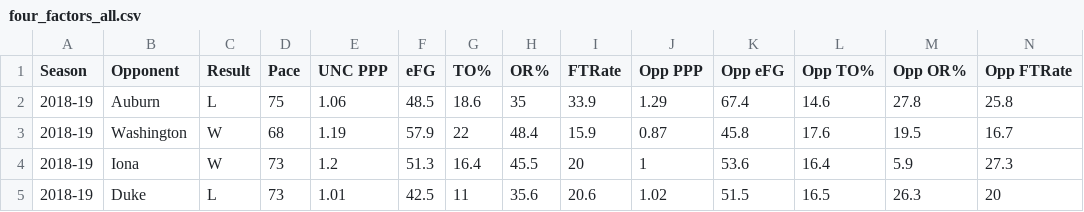
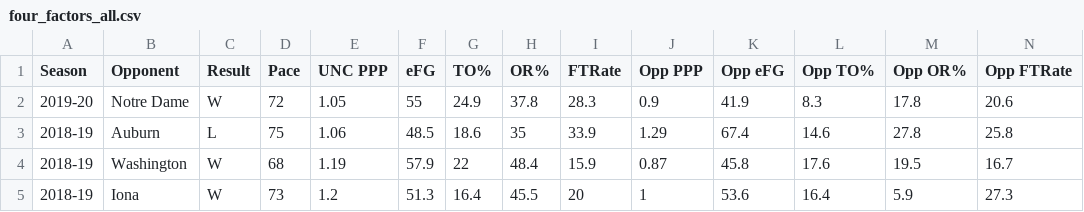
Before and after one commit to gallochris/dadgumboxscores, a CSV file: hugo_source/content/download/four_factors_all.csv (was hugo_source/download/four_factors_all.csv), drawn as a sheet; only a part is shown; the shorter side is filled out with more unchanged rows.

```diff
--- a/hugo_source/download/four_factors_all.csv
+++ b/hugo_source/content/download/four_factors_all.csv
@@ -1,2 +1,3 @@
 Season,Opponent,Result,Pace,UNC PPP,eFG,TO%,OR%,FTRate,Opp PPP,Opp eFG,Opp TO%,Opp OR%,Opp FTRate
+2019-20,Notre Dame,W,72,1.05,55,24.9,37.8,28.3,0.9,41.9,8.3,17.8,20.6
 2018-19,Auburn,L,75,1.06,48.5,18.6,35,33.9,1.29,67.4,14.6,27.8,25.8
```
Also changed, not shown: hugo_source/content/download/box_score_data.csv, hugo_source/content/download/refs.csv, 18 other files.
